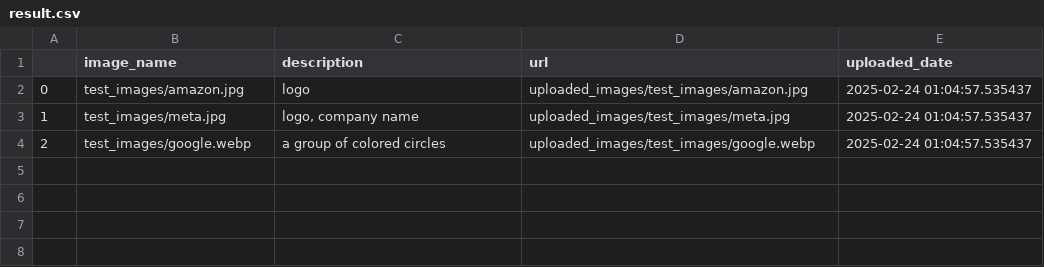
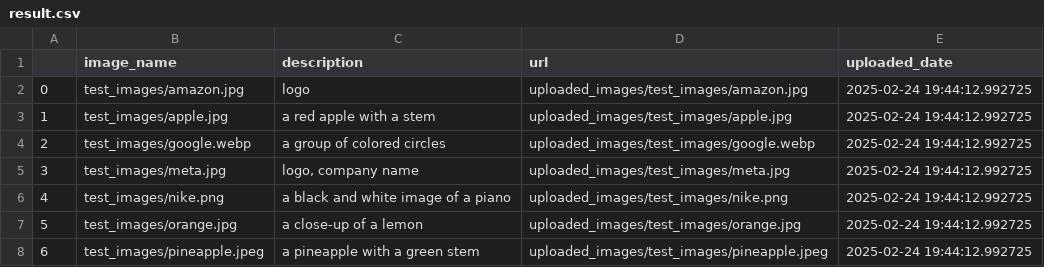
Before and after one commit to ycjoung0829/data_agentic_ai, a CSV file: backend/uploaded_images/result.csv, drawn as a sheet.

Commit message:
Uploading data analysis agent

```diff
--- a/backend/uploaded_images/result.csv
+++ b/backend/uploaded_images/result.csv
@@ -1,4 +1,8 @@
 ,image_name,description,url,uploaded_date
-0,test_images/amazon.jpg,logo,uploaded_images/test_images/amazon.jpg,2025-02-24 01:04:57.535437
-1,test_images/meta.jpg,"logo, company name",uploaded_images/test_images/meta.jpg,2025-02-24 01:04:57.535437
-2,test_images/google.webp,a group of colored circles,uploaded_images/test_images/google.webp,2025-02-24 01:04:57.535437
+0,test_images/amazon.jpg,logo,uploaded_images/test_images/amazon.jpg,2025-02-24 19:44:12.992725
+1,test_images/apple.jpg,a red apple with a stem,uploaded_images/test_images/apple.jpg,2025-02-24 19:44:12.992725
+2,test_images/google.webp,a group of colored circles,uploaded_images/test_images/google.webp,2025-02-24 19:44:12.992725
+3,test_images/meta.jpg,"logo, company name",uploaded_images/test_images/meta.jpg,2025-02-24 19:44:12.992725
+4,test_images/nike.png,a black and white image of a piano,uploaded_images/test_images/nike.png,2025-02-24 19:44:12.992725
+5,test_images/orange.jpg,a close-up of a lemon,uploaded_images/test_images/orange.jpg,2025-02-24 19:44:12.992725
+6,test_images/pineapple.jpeg,a pineapple with a green stem,uploaded_images/test_images/pineapple.jpeg,2025-02-24 19:44:12.992725
```
Also changed, not shown: 8 other files.
